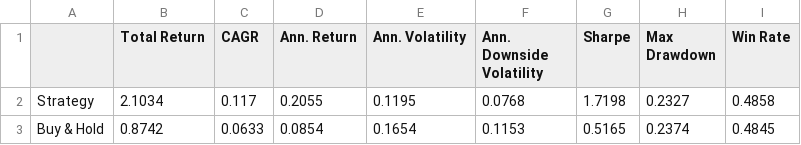
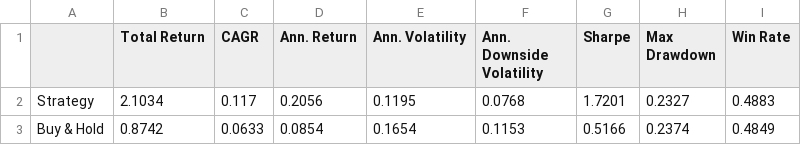
Before and after one commit to dof-studio/DivETF1X, a CSV file: metrics.csv, drawn as a sheet.

```diff
--- a/metrics.csv
+++ b/metrics.csv
@@ -1,3 +1,3 @@
 ,Total Return,CAGR,Ann. Return,Ann. Volatility,Ann. Downside Volatility,Sharpe,Max Drawdown,Win Rate
-Strategy,2.1034,0.117,0.2055,0.1195,0.0768,1.7198,0.2327,0.4858
-Buy & Hold,0.8742,0.0633,0.0854,0.1654,0.1153,0.5165,0.2374,0.4845
+Strategy,2.1034,0.117,0.2056,0.1195,0.0768,1.7201,0.2327,0.4883
+Buy & Hold,0.8742,0.0633,0.0854,0.1654,0.1153,0.5166,0.2374,0.4849
```
Also changed, not shown: wdata.csv, 2 other files.
